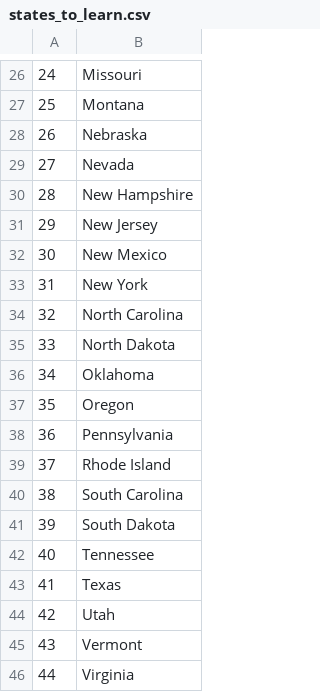
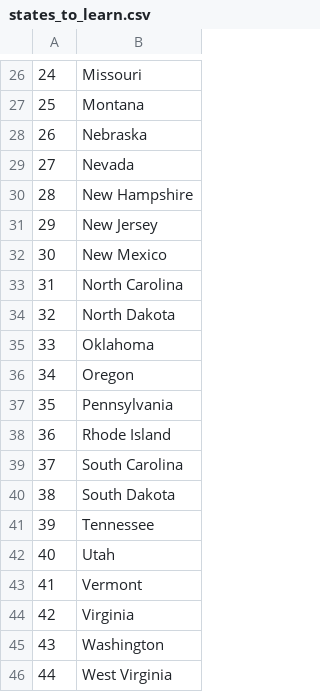
Before and after one commit to Vaibhav8312/Pycharm-Codes, a CSV file: us-states-game-start/states_to_learn.csv, drawn as a sheet; only a part is shown, gaps mark what is left out; the shorter side is filled out with more unchanged rows; removed rows and columns are numbered as before the commit, all else as after; the diff names each change by its address in the sheet, - before the commit and + after, or states it on an @@ line.

```diff
--- a/us-states-game-start/states_to_learn.csv
+++ b/us-states-game-start/states_to_learn.csv
-row 33: 31 | New York
@@ column A renumbered from row 33 down @@
-row 43: 41 | Texas
```
Also changed, not shown: 1 other file.
